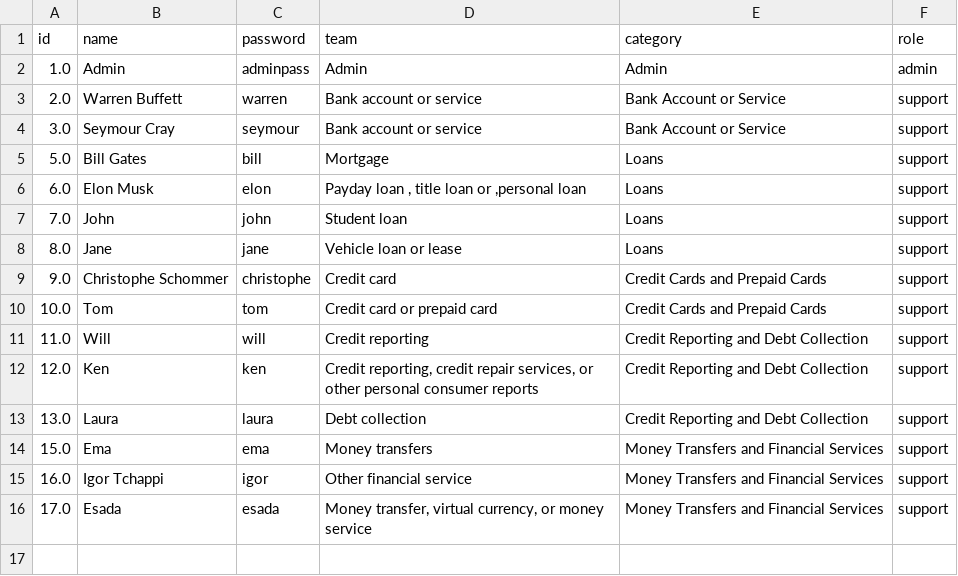
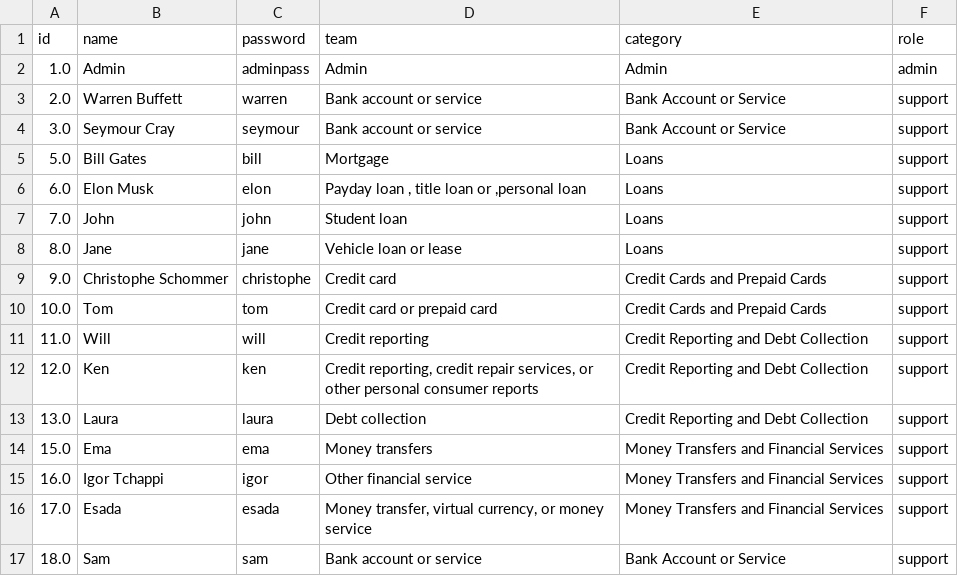
Before and after one commit to esadalicina/Part2--Towards-an-Interactive-and-Explainable-Ticketing-Systems-Leveraging-LLMs, a CSV file: Data/users.csv, drawn as a sheet; the diff names each change by its address in the sheet, - before the commit and + after, or states it on an @@ line.

```diff
--- a/Data/users.csv
+++ b/Data/users.csv
+row 17: 18.0 | Sam | sam | Bank account or service | Bank Account or Service | support
```
Also changed, not shown: 2 other files.
